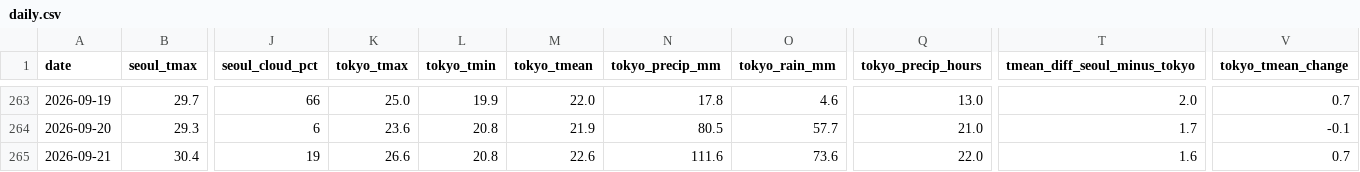
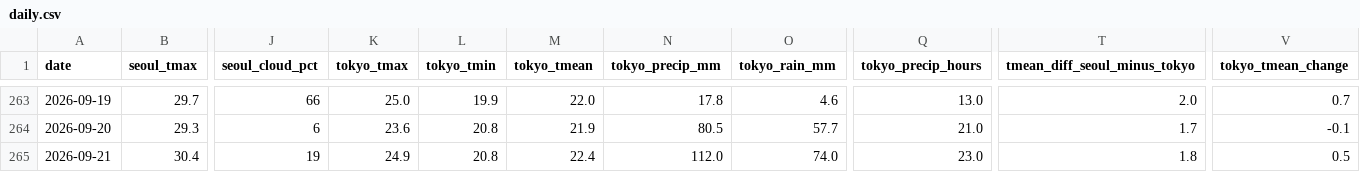
Before and after one commit to scuderia-kr/jp-weather-trends, a CSV file: data/daily.csv, drawn as a sheet; only a part is shown, gaps mark what is left out; the diff names each change by its address in the sheet, - before the commit and + after, or states it on an @@ line.

```diff
--- a/data/daily.csv
+++ b/data/daily.csv
-K265 (tokyo_tmax): 26.6
+K265 (tokyo_tmax): 24.9
-M265 (tokyo_tmean): 22.6
+M265 (tokyo_tmean): 22.4
-N265 (tokyo_precip_mm): 111.6
+N265 (tokyo_precip_mm): 112.0
-O265 (tokyo_rain_mm): 73.6
+O265 (tokyo_rain_mm): 74.0
-Q265 (tokyo_precip_hours): 22.0
+Q265 (tokyo_precip_hours): 23.0
-T265 (tmean_diff_seoul_minus_tokyo): 1.6
+T265 (tmean_diff_seoul_minus_tokyo): 1.8
-V265 (tokyo_tmean_change): 0.7
+V265 (tokyo_tmean_change): 0.5
```
Also changed, not shown: 2 other files.
